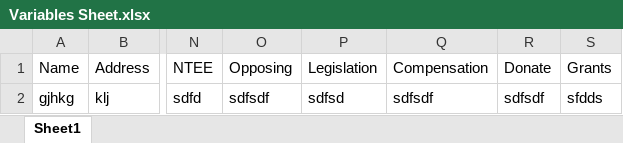
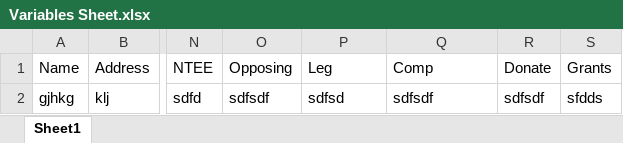
Before and after one commit to Suffolk-LASM/Fall-2016-Course-Site, an Excel workbook: students/ssvirk/Variables Sheet.xlsx, sheet Sheet1, drawn as a sheet; only a part is shown, gaps mark what is left out; values as stored, in another font and other column widths than the file's, no borders; the diff names each change by its address in the sheet, - before the commit and + after, or states it on an @@ line.

```diff
--- a/students/ssvirk/Variables Sheet.xlsx (sheet Sheet1)
+++ b/students/ssvirk/Variables Sheet.xlsx (sheet Sheet1)
-P1: Legislation
+P1: Leg
-Q1: Compensation
+Q1: Comp
```
Also changed, not shown: 1 other file.
